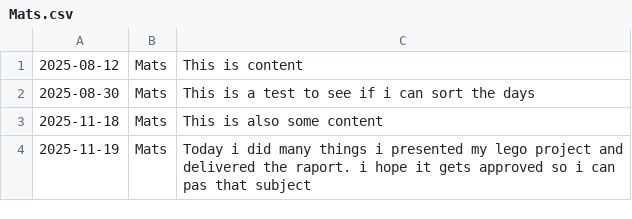
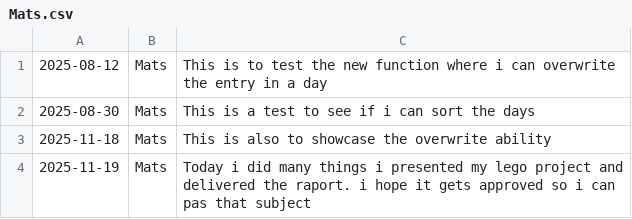
Before and after one commit to NTNU-IDI/mappe-2025-MatsVestvik, a CSV file: src/main/resources/entries/Mats.csv, drawn as a sheet.

```diff
--- a/src/main/resources/entries/Mats.csv
+++ b/src/main/resources/entries/Mats.csv
@@ -1,4 +1,4 @@
-2025-08-12,Mats,This is content
+2025-08-12,Mats,This is to test the new function where i can overwrite the entry in a day
 2025-08-30,Mats,This is a test to see if i can sort the days
-2025-11-18,Mats,This is also some content
+2025-11-18,Mats,This is also to showcase the overwrite ability
 2025-11-19,Mats,Today i did many things i presented my lego project and delivered the raport. i hope it gets approved so i can pas that subject
```
Also changed, not shown: 6 other files.
